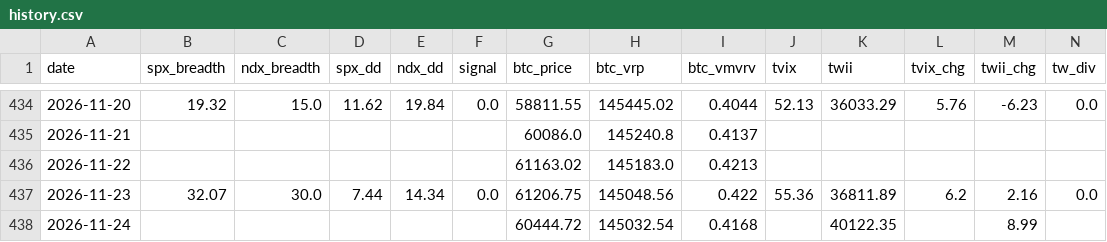
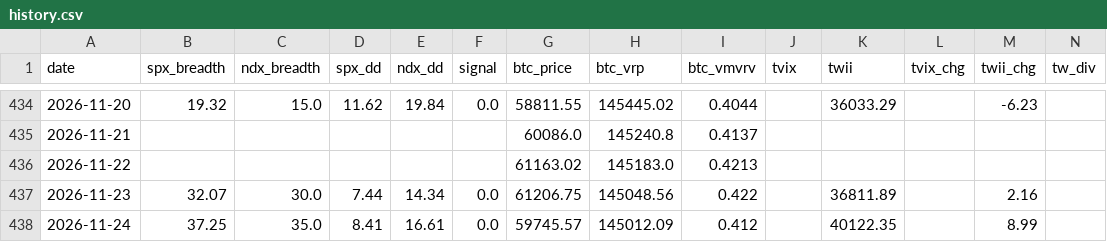
Before and after one commit to luke120513-sys/dip-signal, a CSV file: history.csv, drawn as a sheet; only a part is shown, gaps mark what is left out; the diff covers the shown part only; the diff names each change by its address in the sheet, - before the commit and + after, or states it on an @@ line.

```diff
--- a/history.csv
+++ b/history.csv
-J434 (tvix): 52.13
+J434 (tvix): (empty)
-L434 (tvix_chg): 5.76
+L434 (tvix_chg): (empty)
-N434 (tw_div): 0.0
+N434 (tw_div): (empty)
-J437 (tvix): 55.36
+J437 (tvix): (empty)
-L437 (tvix_chg): 6.2
+L437 (tvix_chg): (empty)
-N437 (tw_div): 0.0
+N437 (tw_div): (empty)
-B438 (spx_breadth): (empty)
+B438 (spx_breadth): 37.25
-C438 (ndx_breadth): (empty)
+C438 (ndx_breadth): 35.0
-D438 (spx_dd): (empty)
+D438 (spx_dd): 8.41
-E438 (ndx_dd): (empty)
+E438 (ndx_dd): 16.61
-F438 (signal): (empty)
+F438 (signal): 0.0
-G438 (btc_price): 60444.72
+G438 (btc_price): 59745.57
-H438 (btc_vrp): 145032.54
+H438 (btc_vrp): 145012.09
-I438 (btc_vmvrv): 0.4168
+I438 (btc_vmvrv): 0.412
```
Also changed, not shown: 42 edited cells elsewhere in this file, 4 other files.
